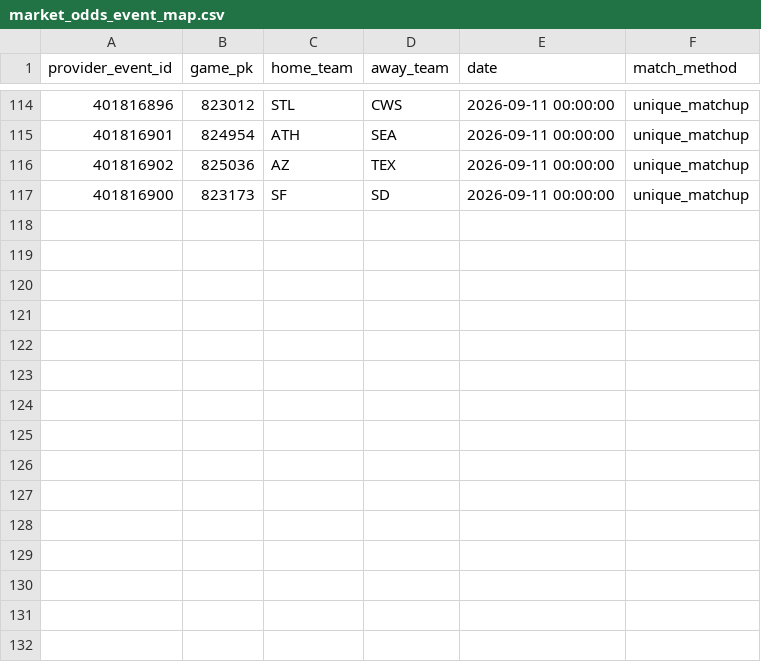
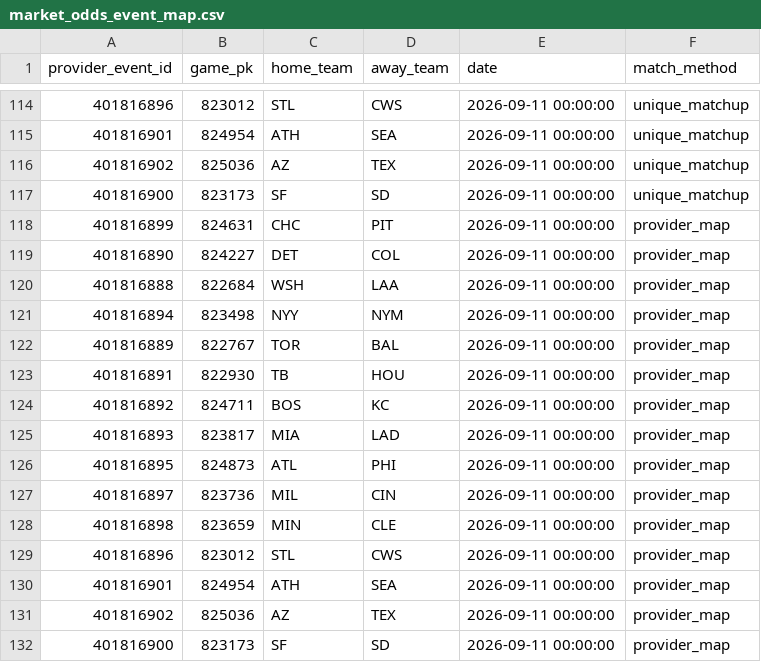
Before and after one commit to 0xyydeca/mlb_metrics, a CSV file: data/predictions/market_odds_event_map.csv, drawn as a sheet; only a part is shown, gaps mark what is left out; the diff names each change by its address in the sheet, - before the commit and + after, or states it on an @@ line.

```diff
--- a/data/predictions/market_odds_event_map.csv
+++ b/data/predictions/market_odds_event_map.csv
+row 118: 401816899 | 824631 | CHC | PIT | 2026-09-11 00:00:00 | provider_map
+row 119: 401816890 | 824227 | DET | COL | 2026-09-11 00:00:00 | provider_map
+row 120: 401816888 | 822684 | WSH | LAA | 2026-09-11 00:00:00 | provider_map
+row 121: 401816894 | 823498 | NYY | NYM | 2026-09-11 00:00:00 | provider_map
+row 122: 401816889 | 822767 | TOR | BAL | 2026-09-11 00:00:00 | provider_map
+row 123: 401816891 | 822930 | TB | HOU | 2026-09-11 00:00:00 | provider_map
+row 124: 401816892 | 824711 | BOS | KC | 2026-09-11 00:00:00 | provider_map
+row 125: 401816893 | 823817 | MIA | LAD | 2026-09-11 00:00:00 | provider_map
+row 126: 401816895 | 824873 | ATL | PHI | 2026-09-11 00:00:00 | provider_map
+row 127: 401816897 | 823736 | MIL | CIN | 2026-09-11 00:00:00 | provider_map
+row 128: 401816898 | 823659 | MIN | CLE | 2026-09-11 00:00:00 | provider_map
+row 129: 401816896 | 823012 | STL | CWS | 2026-09-11 00:00:00 | provider_map
+row 130: 401816901 | 824954 | ATH | SEA | 2026-09-11 00:00:00 | provider_map
+row 131: 401816902 | 825036 | AZ | TEX | 2026-09-11 00:00:00 | provider_map
+row 132: 401816900 | 823173 | SF | SD | 2026-09-11 00:00:00 | provider_map
```
Also changed, not shown: data/predictions/market_odds_snapshots.csv.
